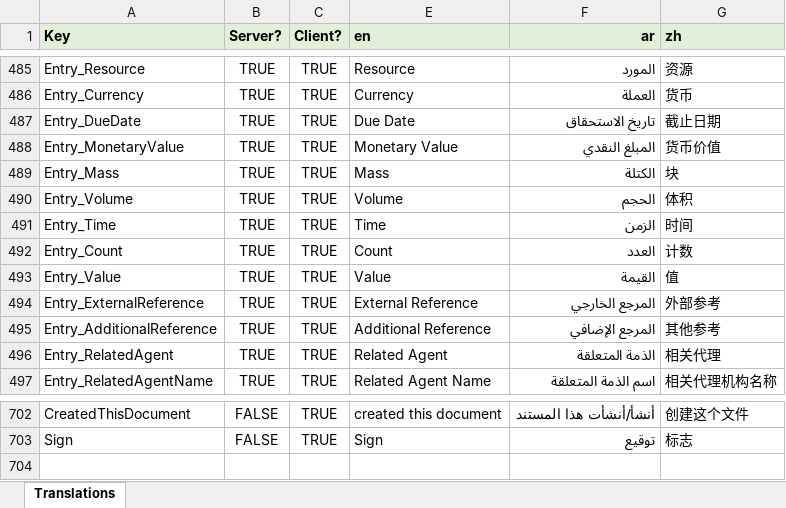
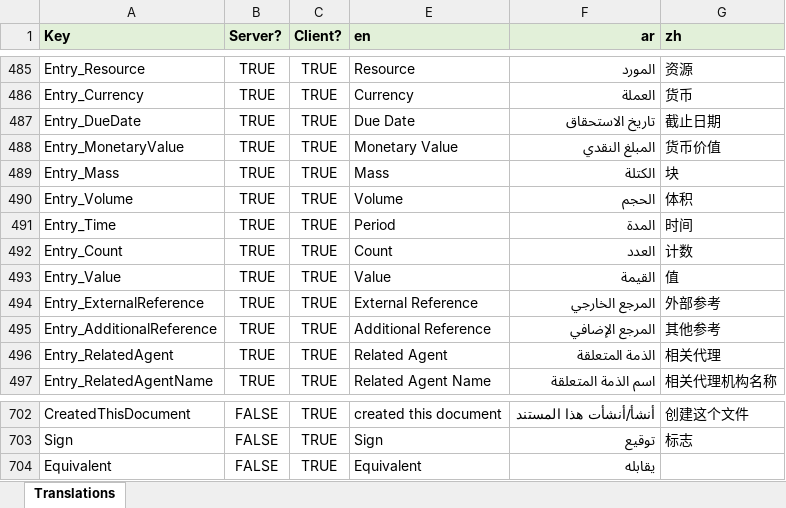
Before and after one commit to tellma-ltd/tellma, an Excel workbook: Translations/Translations.xlsx, sheet Translations, drawn as a sheet; only a part is shown, gaps mark what is left out; values as stored, in another font and other column widths than the file's, no borders; the diff names each change by its address in the sheet, - before the commit and + after, or states it on an @@ line.

```diff
--- a/Translations/Translations.xlsx (sheet Translations)
+++ b/Translations/Translations.xlsx (sheet Translations)
-E491 (en): Time
+E491 (en): Period
-F491 (ar): الزمن
+F491 (ar): المدة
+row 704: Equivalent | FALSE | TRUE | Equivalent | يقابله
```
Also changed, not shown: 16 other files.
